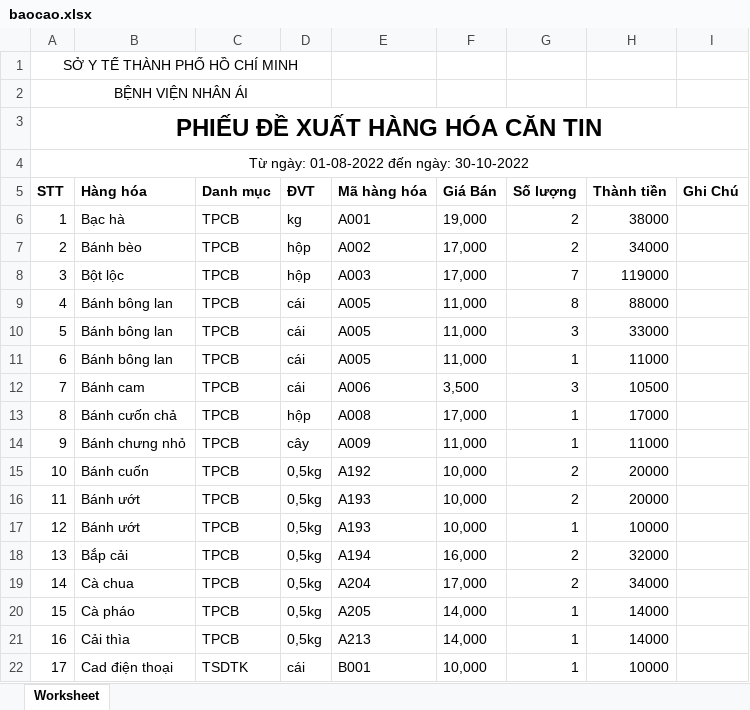
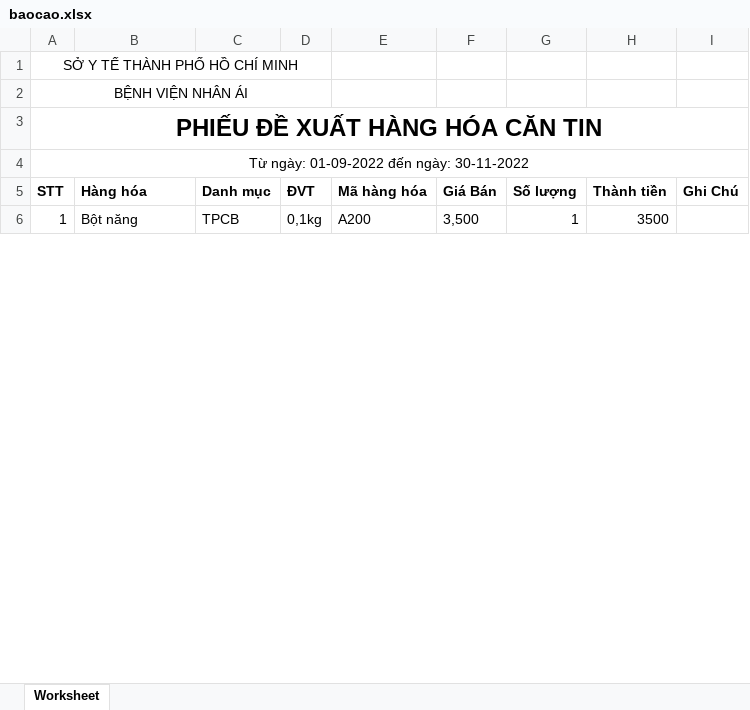
Before and after one commit to donvbakcocomvn/phanmembanhang, an Excel workbook: public/excel/baocao.xlsx, sheet Worksheet, drawn as a sheet; only a part is shown; values as stored, in another font and other column widths than the file's, no borders; removed rows and columns are numbered as before the commit, all else as after; the diff covers the shown part only; the diff names each change by its address in the sheet, - before the commit and + after, or states it on an @@ line.

```diff
--- a/public/excel/baocao.xlsx (sheet Worksheet)
+++ b/public/excel/baocao.xlsx (sheet Worksheet)
-A4 (STT): Từ ngày: 01-08-2022 đến ngày: 30-10-2022
+A4 (STT): Từ ngày: 01-09-2022 đến ngày: 30-11-2022
-B6 (Hàng hóa): Bạc hà
+B6 (Hàng hóa): Bột năng
-D6 (ĐVT): kg
+D6 (ĐVT): 0,1kg
-E6 (Mã hàng hóa): A001
+E6 (Mã hàng hóa): A200
-F6 (Giá Bán): 19,000
+F6 (Giá Bán): 3,500
-G6 (Số lượng): 2
+G6 (Số lượng): 1
-H6 (Thành tiền): 38000
+H6 (Thành tiền): 3500
-row 7: 2 | Bánh bèo | TPCB | hộp | A002 | 17,000 | 2 | 34000
-row 8: 3 | Bột lộc | TPCB | hộp | A003 | 17,000 | 7 | 119000
-row 9: 4 | Bánh bông lan | TPCB | cái | A005 | 11,000 | 8 | 88000
-row 10: 5 | Bánh bông lan | TPCB | cái | A005 | 11,000 | 3 | 33000
-row 11: 6 | Bánh bông lan | TPCB | cái | A005 | 11,000 | 1 | 11000
-row 12: 7 | Bánh cam | TPCB | cái | A006 | 3,500 | 3 | 10500
-row 13: 8 | Bánh cưốn chả | TPCB | hộp | A008 | 17,000 | 1 | 17000
-row 14: 9 | Bánh chưng nhỏ | TPCB | cây | A009 | 11,000 | 1 | 11000
-row 15: 10 | Bánh cuốn | TPCB | 0,5kg | A192 | 10,000 | 2 | 20000
-row 16: 11 | Bánh ướt | TPCB | 0,5kg | A193 | 10,000 | 2 | 20000
-row 17: 12 | Bánh ướt | TPCB | 0,5kg | A193 | 10,000 | 1 | 10000
-row 18: 13 | Bắp cải | TPCB | 0,5kg | A194 | 16,000 | 2 | 32000
-row 19: 14 | Cà chua | TPCB | 0,5kg | A204 | 17,000 | 2 | 34000
-row 20: 15 | Cà pháo | TPCB | 0,5kg | A205 | 14,000 | 1 | 14000
-row 21: 16 | Cải thìa | TPCB | 0,5kg | A213 | 14,000 | 1 | 14000
-row 22: 17 | Cad điện thoại | TSDTK | cái | B001 | 10,000 | 1 | 10000
```
Also changed, not shown: 8 removed rows and 6 edited cells elsewhere in this sheet, 21 other files.
